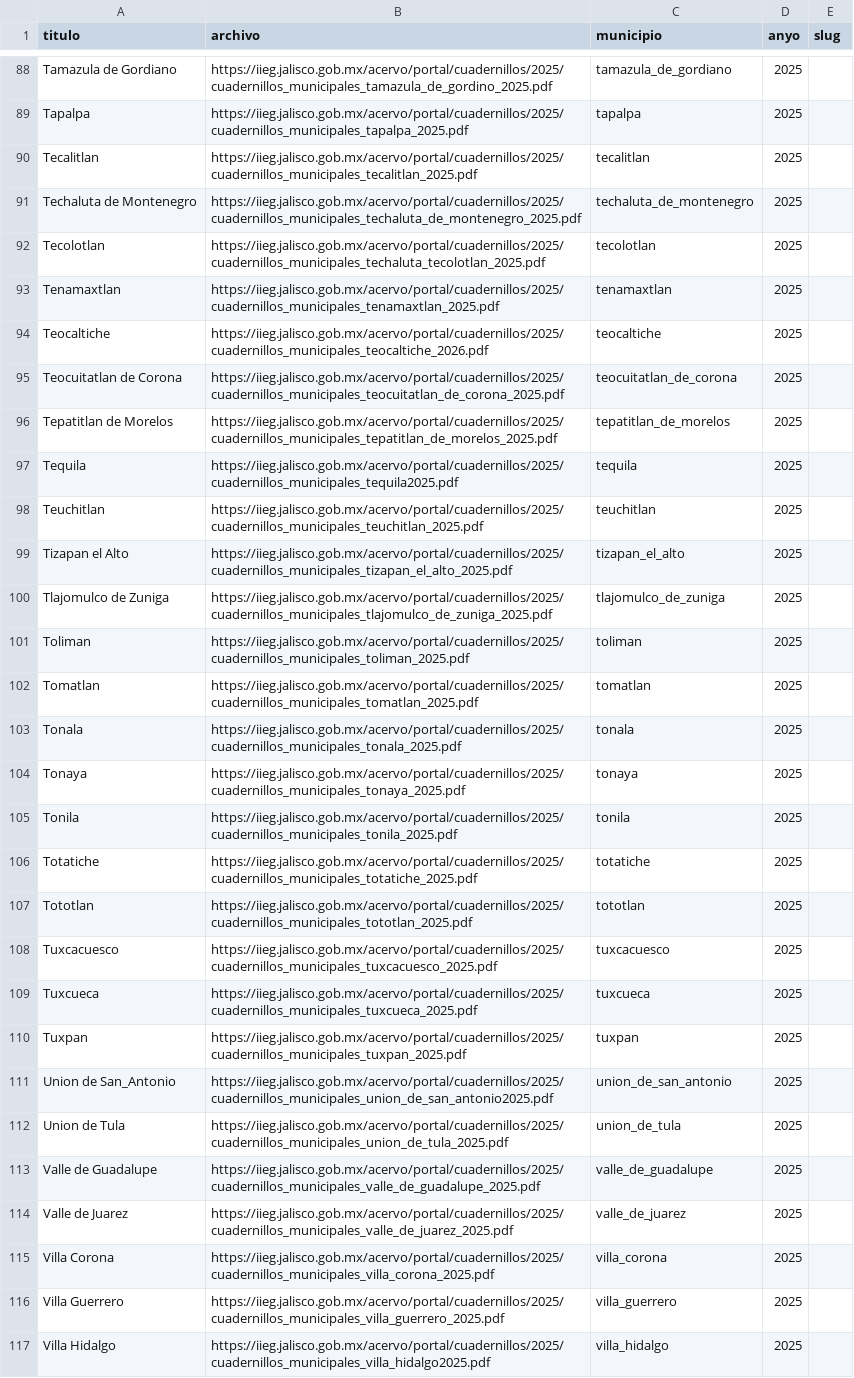
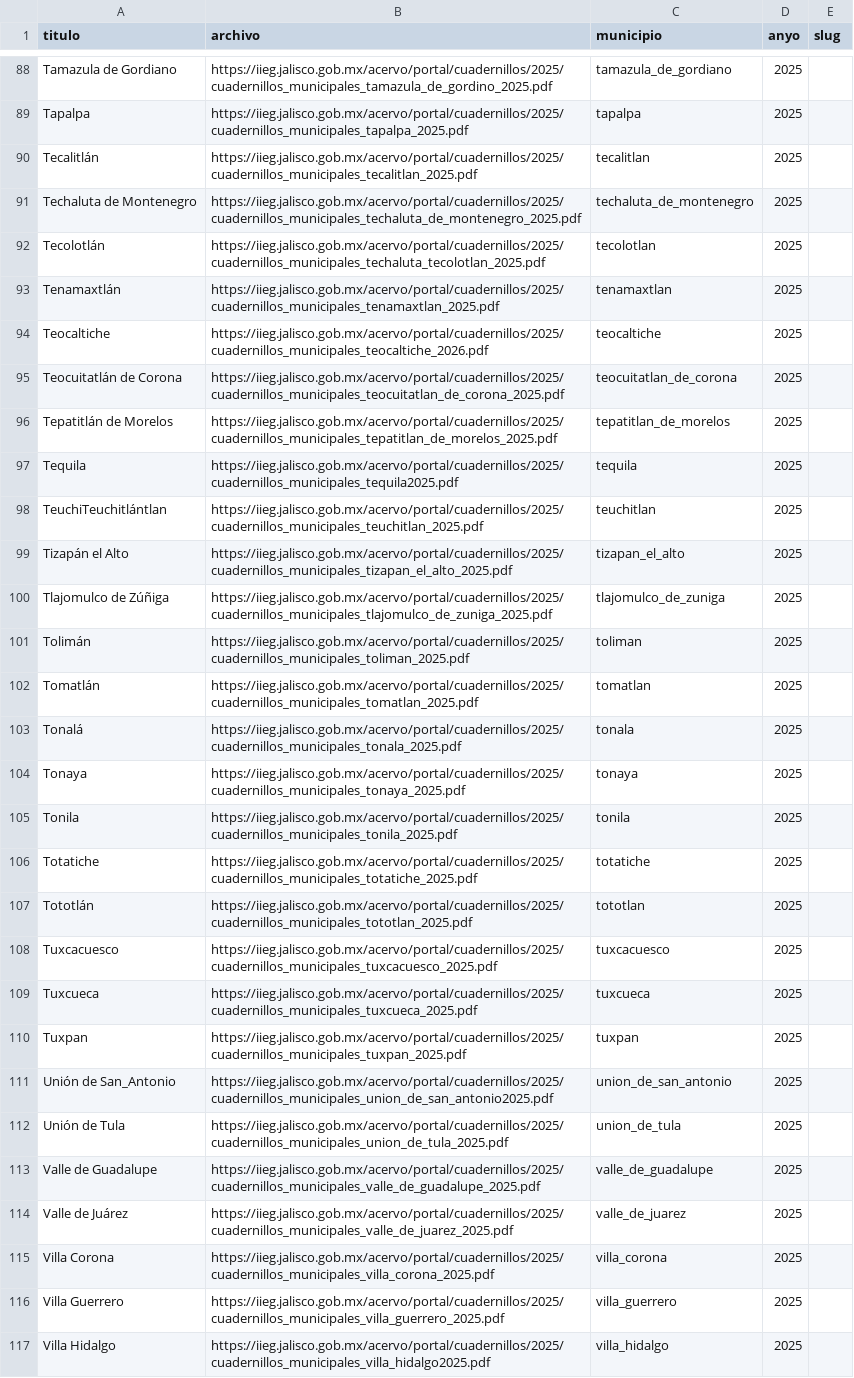
Before and after one commit to iieg-oficial/sitio2026, a CSV file: api/scripts/examples/cuadernillos_import_example.csv, drawn as a sheet; only a part is shown, gaps mark what is left out; the diff covers the shown part only; the diff names each change by its address in the sheet, - before the commit and + after, or states it on an @@ line.

Commit message:
fix: acentos nombres cuadernillos

```diff
--- a/api/scripts/examples/cuadernillos_import_example.csv
+++ b/api/scripts/examples/cuadernillos_import_example.csv
-A90 (titulo): Tecalitlan
+A90 (titulo): Tecalitlán
-A92 (titulo): Tecolotlan
+A92 (titulo): Tecolotlán
-A93 (titulo): Tenamaxtlan
+A93 (titulo): Tenamaxtlán
-A95 (titulo): Teocuitatlan de Corona
+A95 (titulo): Teocuitatlán de Corona
-A96 (titulo): Tepatitlan de Morelos
+A96 (titulo): Tepatitlán de Morelos
-A98 (titulo): Teuchitlan
+A98 (titulo): TeuchiTeuchitlántlan
-A99 (titulo): Tizapan el Alto
+A99 (titulo): Tizapán el Alto
-A100 (titulo): Tlajomulco de Zuniga
+A100 (titulo): Tlajomulco de Zúñiga
-A101 (titulo): Toliman
+A101 (titulo): Tolimán
-A102 (titulo): Tomatlan
+A102 (titulo): Tomatlán
-A103 (titulo): Tonala
+A103 (titulo): Tonalá
-A107 (titulo): Tototlan
+A107 (titulo): Tototlán
-A111 (titulo): Union de San_Antonio
+A111 (titulo): Unión de San_Antonio
-A112 (titulo): Union de Tula
+A112 (titulo): Unión de Tula
-A114 (titulo): Valle de Juarez
+A114 (titulo): Valle de Juárez
```
Also changed, not shown: 36 edited cells elsewhere in this file.
